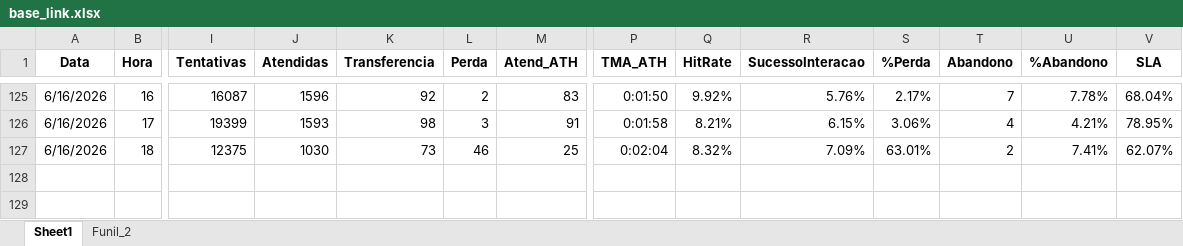
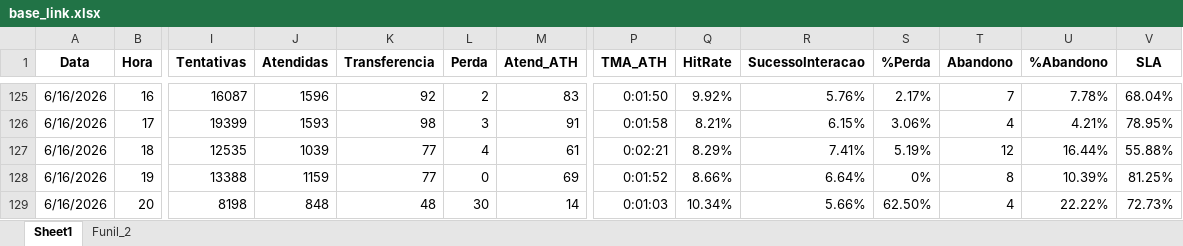
Before and after one commit to kikosouza159-afk/OSPDataCommandCenter, an Excel workbook: data/base_link.xlsx, sheet Sheet1, drawn as a sheet; only a part is shown, gaps mark what is left out; values as stored, in another font and other column widths than the file's, no borders; addresses are those after the commit; rows hold the shown columns only; the diff covers the shown part only; the diff names each change by its address in the sheet, - before the commit and + after, or states it on an @@ line.

```diff
--- a/data/base_link.xlsx (sheet Sheet1)
+++ b/data/base_link.xlsx (sheet Sheet1)
+row 127: 6/16/2026 | 18 | 12535 | 1039 | 77 | 4 | 61 | 0:02:21 | 8.29% | 7.41% | 5.19% | 12 | 16.44% | 55.88%
-B128 (Hora): 18
+B128 (Hora): 19
-I128 (Tentativas): 12375
+I128 (Tentativas): 13388
-J128 (Atendidas): 1030
+J128 (Atendidas): 1159
-K128 (Transferencia): 73
+K128 (Transferencia): 77
-L128 (Perda): 46
+L128 (Perda): 0
-M128 (Atend_ATH): 25
+M128 (Atend_ATH): 69
-P128 (TMA_ATH): 0:02:04
+P128 (TMA_ATH): 0:01:52
-Q128 (HitRate): 8.32%
+Q128 (HitRate): 8.66%
-R128 (SucessoInteracao): 7.09%
+R128 (SucessoInteracao): 6.64%
-S128 (%Perda): 63.01%
+S128 (%Perda): 0%
-T128 (Abandono): 2
+T128 (Abandono): 8
-U128 (%Abandono): 7.41%
+U128 (%Abandono): 10.39%
-V128 (SLA): 62.07%
+V128 (SLA): 81.25%
+row 129: 6/16/2026 | 20 | 8198 | 848 | 48 | 30 | 14 | 0:01:03 | 10.34% | 5.66% | 62.50% | 4 | 22.22% | 72.73%
```
Also changed, not shown: 1 edited cell elsewhere in this sheet, data/base_renac.xlsx.
